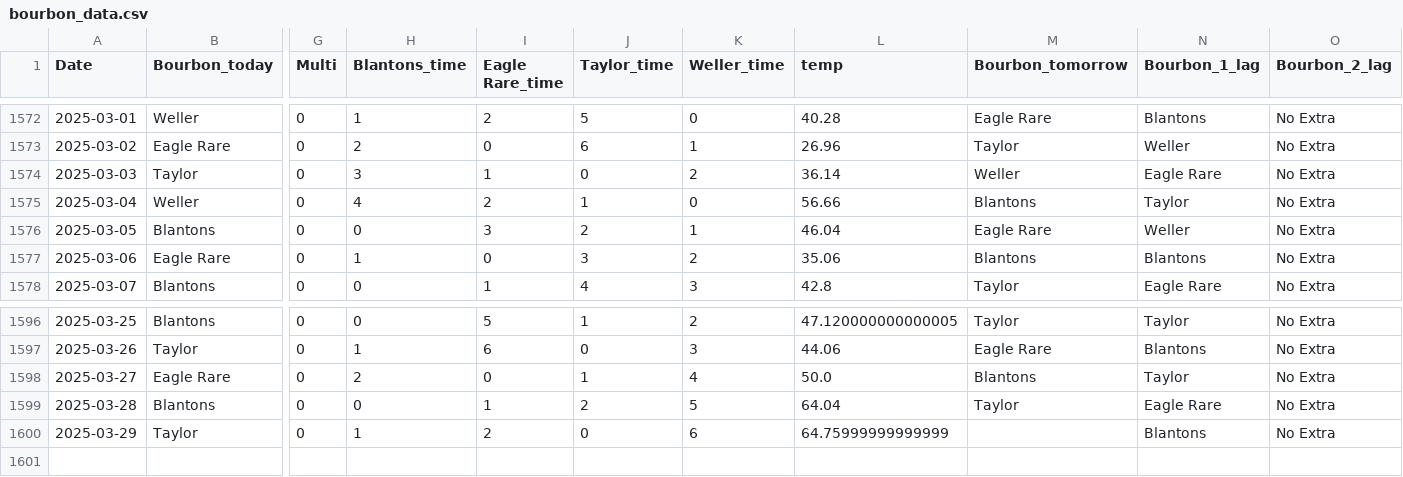
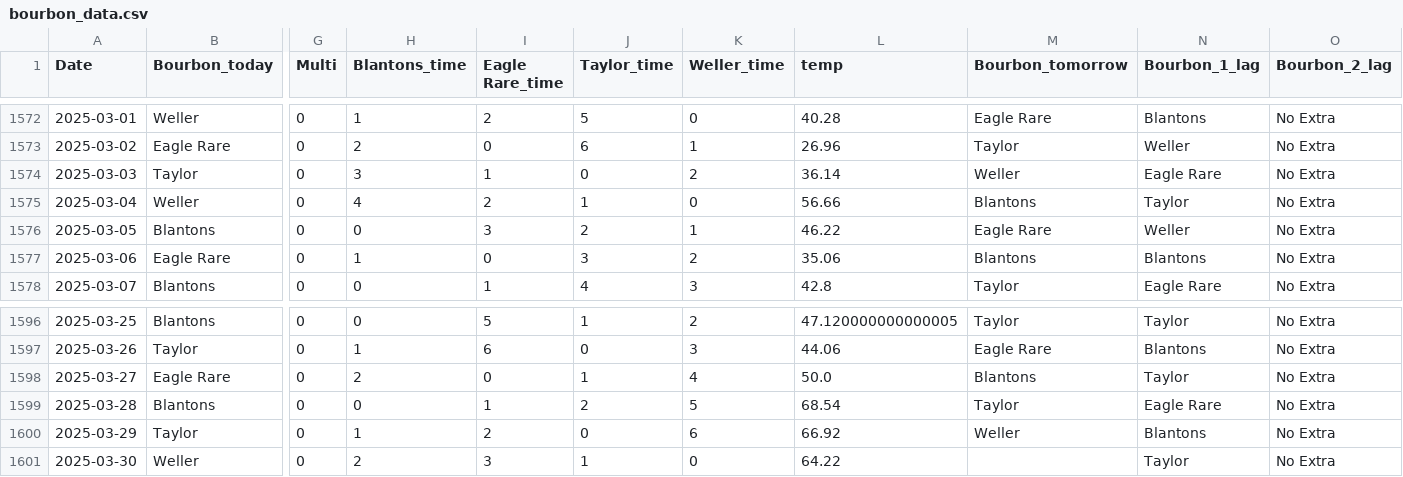
Before and after one commit to treywood10/BTB_Project, a CSV file: bourbon_data.csv, drawn as a sheet; only a part is shown, gaps mark what is left out; rows hold the shown columns only; the diff names each change by its address in the sheet, - before the commit and + after, or states it on an @@ line.

Commit message:
update data

```diff
--- a/bourbon_data.csv
+++ b/bourbon_data.csv
-L1576 (temp): 46.04
+L1576 (temp): 46.22
-L1599 (temp): 64.04
+L1599 (temp): 68.54
-L1600 (temp): 64.75999999999999
+L1600 (temp): 66.92
-M1600 (Bourbon_tomorrow): (empty)
+M1600 (Bourbon_tomorrow): Weller
+row 1601: 2025-03-30 | Weller | 0 | 2 | 3 | 1 | 0 | 64.22 |  | Taylor | No Extra
```
Also changed, not shown: historical_model_comparisons.csv, 3 other files.
